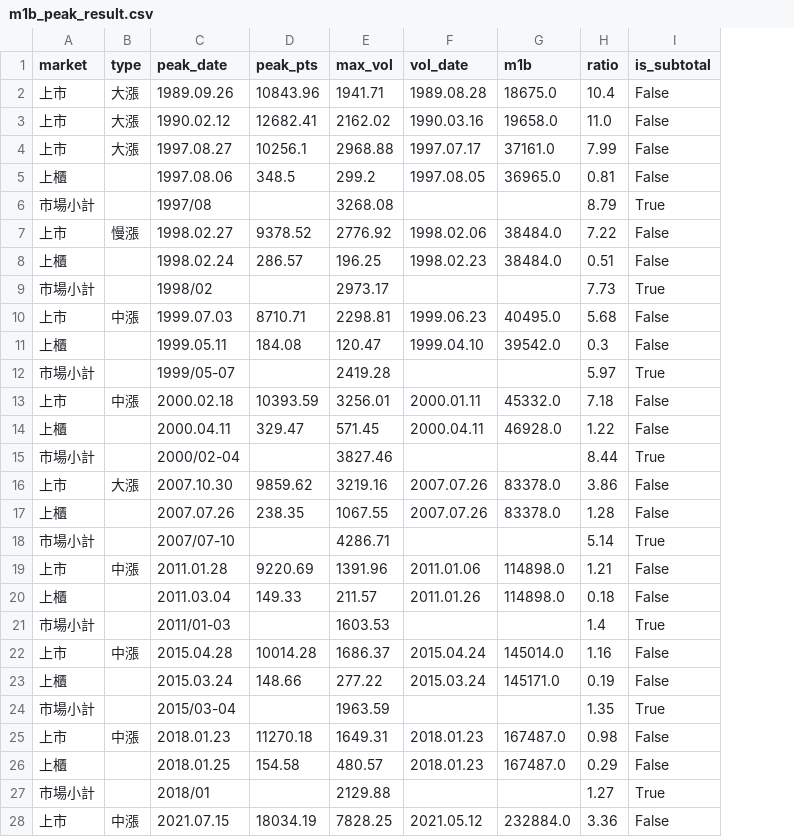
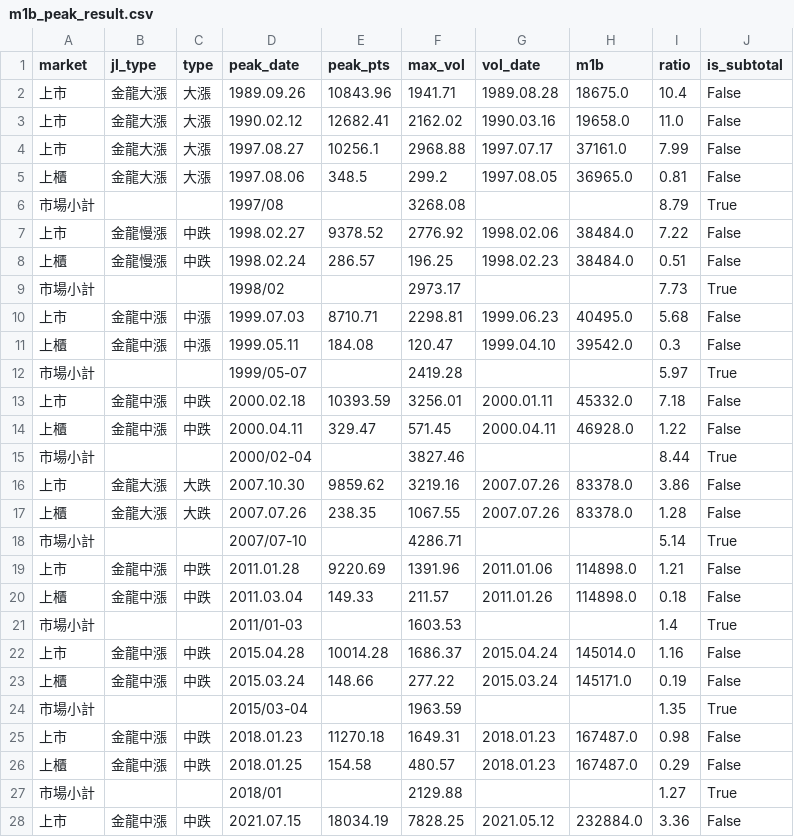
Before and after one commit to wenchiehlee-money/TaiwanBank, a CSV file: m1b_peak_result.csv, drawn as a sheet; only a part is shown; addresses are those after the commit; the diff covers the shown part only; the diff names each change by its address in the sheet, - before the commit and + after, or states it on an @@ line.

```diff
--- a/m1b_peak_result.csv
+++ b/m1b_peak_result.csv
+column B (jl_type), rows 2-28: 金龍大漲 | 金龍大漲 | 金龍大漲 | 金龍大漲 |  | 金龍慢漲 | 金龍慢漲 |  | 金龍中漲 | 金龍中漲 |  | 金龍中漲 | 金龍中漲 |  | 金龍大漲 | 金龍大漲 |  | 金龍中漲 | 金龍中漲 |  | 金龍中漲 | 金龍中漲 |  | 金龍中漲 | 金龍中漲 |  | 金龍中漲
-C5 (type): (empty)
+C5 (type): 大漲
-C7 (type): 慢漲
+C7 (type): 中跌
-C8 (type): (empty)
+C8 (type): 中跌
-C11 (type): (empty)
+C11 (type): 中漲
-C13 (type): 中漲
+C13 (type): 中跌
-C14 (type): (empty)
+C14 (type): 中跌
-C16 (type): 大漲
+C16 (type): 大跌
-C17 (type): (empty)
+C17 (type): 大跌
-C19 (type): 中漲
+C19 (type): 中跌
-C20 (type): (empty)
+C20 (type): 中跌
-C22 (type): 中漲
+C22 (type): 中跌
-C23 (type): (empty)
+C23 (type): 中跌
-C25 (type): 中漲
+C25 (type): 中跌
-C26 (type): (empty)
+C26 (type): 中跌
-C28 (type): 中漲
+C28 (type): 中跌
```
Also changed, not shown: 5 edited cells elsewhere in this file, 7 other files.
